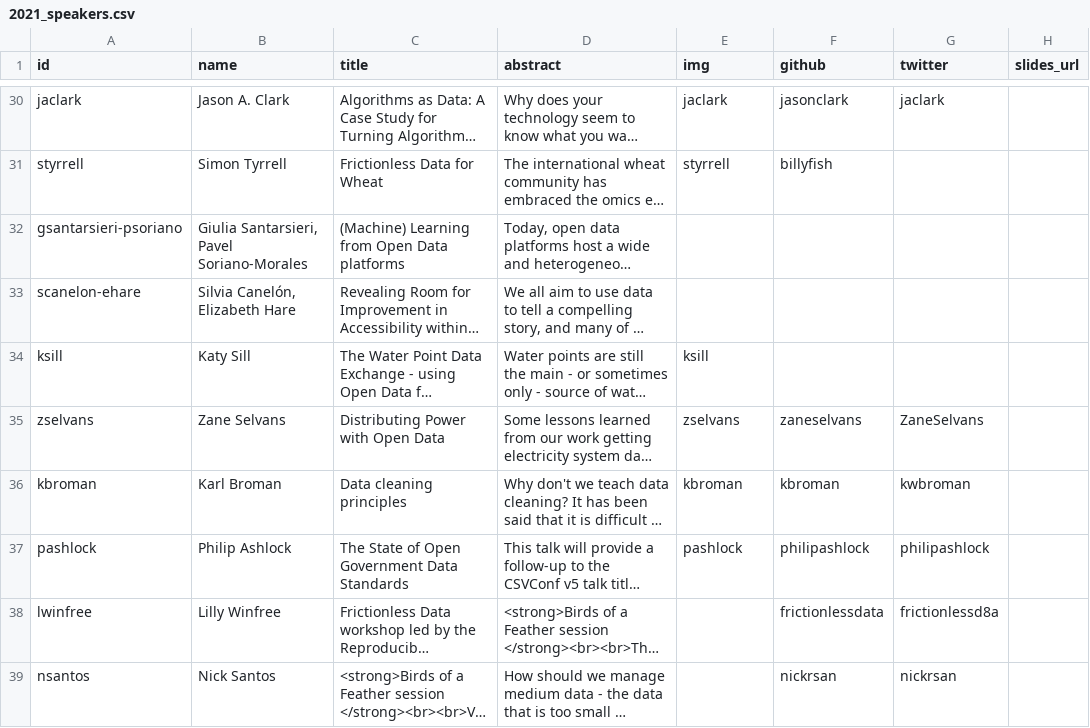
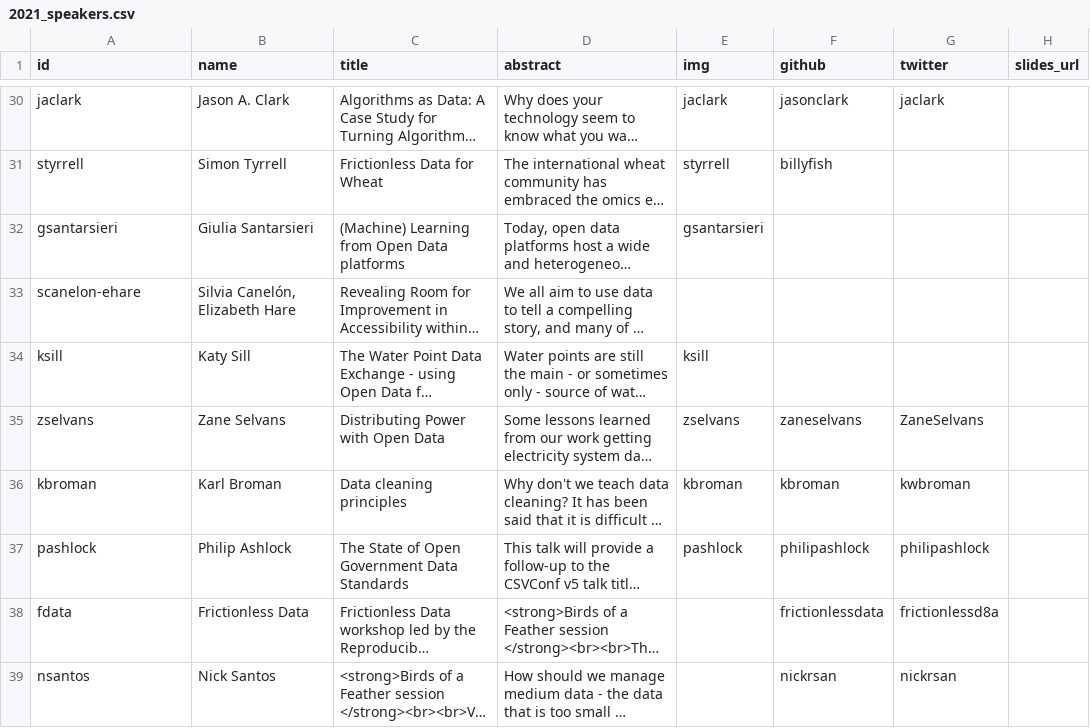
Before and after one commit to csvconf/csvconf.com, a CSV file: _data/2021_speakers.csv, drawn as a sheet; only a part is shown, gaps mark what is left out; long unchanged cells end in …; the diff names each change by its address in the sheet, - before the commit and + after, or states it on an @@ line.

```diff
--- a/_data/2021_speakers.csv
+++ b/_data/2021_speakers.csv
-A32 (id): gsantarsieri-psoriano
+A32 (id): gsantarsieri
-B32 (name): Giulia Santarsieri, Pavel Soriano-Morales
+B32 (name): Giulia Santarsieri
-E32 (img): (empty)
+E32 (img): gsantarsieri
-A38 (id): lwinfree
+A38 (id): fdata
-B38 (name): Lilly Winfree
+B38 (name): Frictionless Data
```
Also changed, not shown: _data/2021_schedule.csv, 1 other file.
